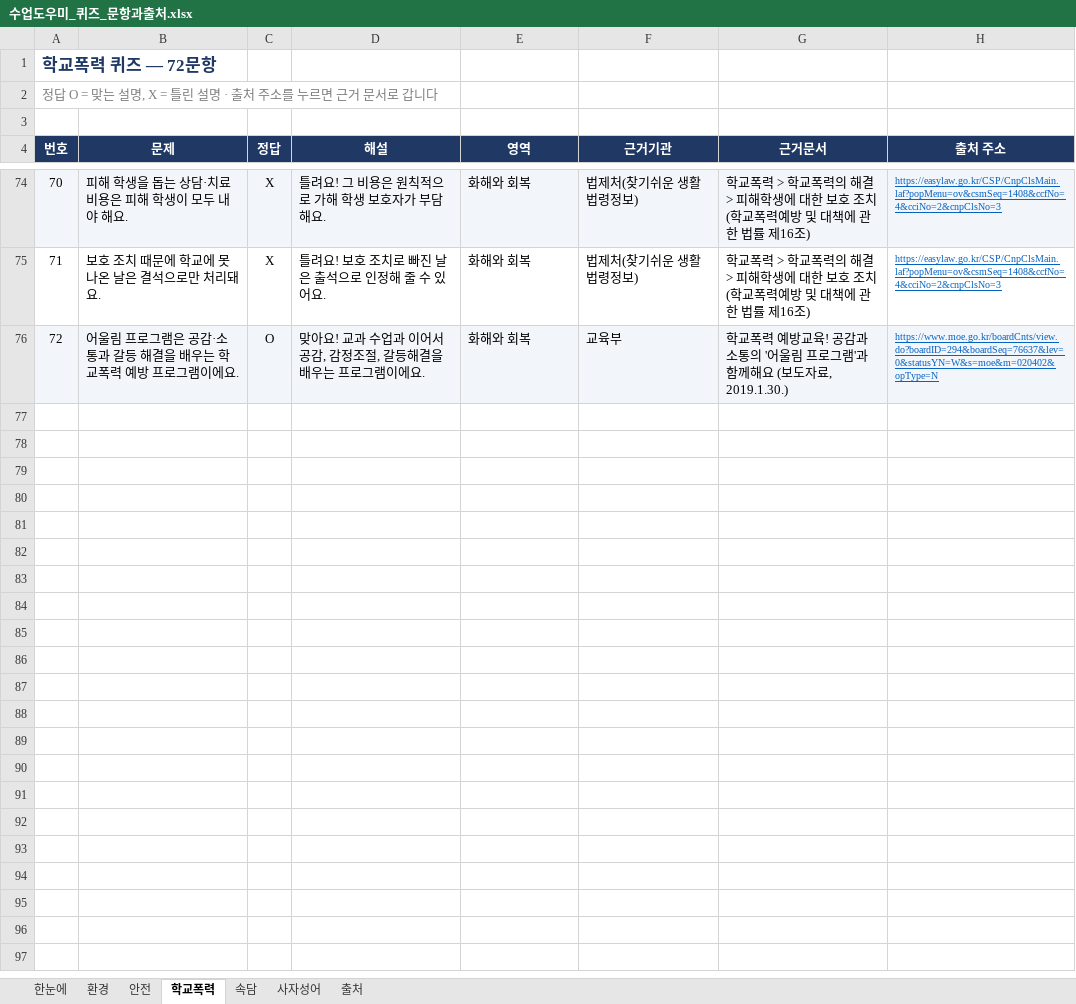
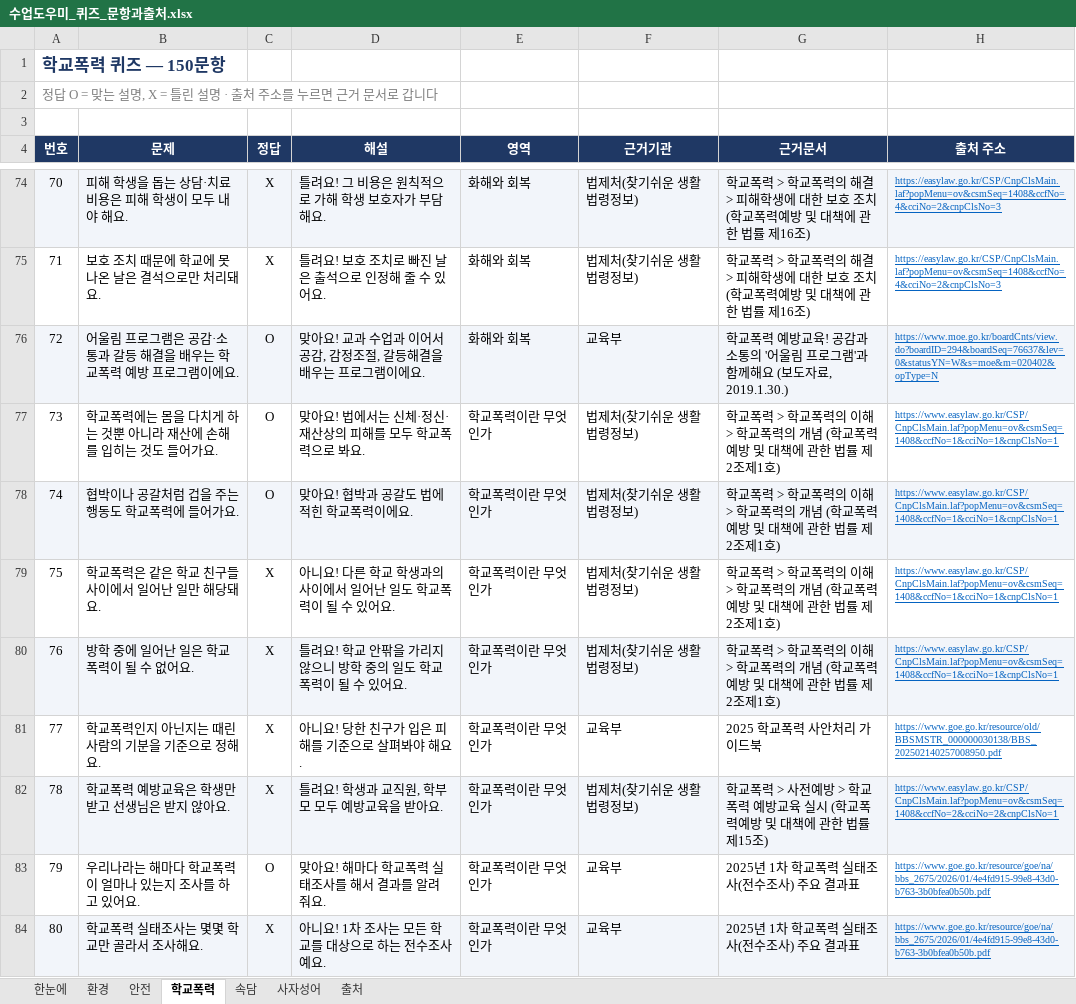
Before and after one commit to sunyou1993-netizen/classroom-toolkit, an Excel workbook: quiz/수업도우미_퀴즈_문항과출처.xlsx, sheet 학교폭력, drawn as a sheet; only a part is shown, gaps mark what is left out; values as stored, in another font and other column widths than the file's, no borders; charts and pictures not drawn; the diff covers the shown part only; the diff names each change by its address in the sheet, - before the commit and + after, or states it on an @@ line.

```diff
--- a/quiz/수업도우미_퀴즈_문항과출처.xlsx (sheet 학교폭력)
+++ b/quiz/수업도우미_퀴즈_문항과출처.xlsx (sheet 학교폭력)
@@ column A (번호) renumbered in row 1 @@
+row 77: 73 | 학교폭력에는 몸을 다치게 하는 것뿐 아니라 재산에 손해를 입히는 것도 들어가요. | O | 맞아요! 법에서는 신체·정신·재산상의 피해를 모두 학교폭력으로 봐요. | 학교폭력이란 무엇인가 | 법제처(찾기쉬운 생활법령정보) | 학교폭력 > 학교폭력의 이해 > 학교폭력의 개념 (학교폭력예방 및 대책에 관한 법률 제2조제1호) | https://www.easylaw.go.kr/CSP/CnpClsMain.laf?popMenu=ov&csmSeq=1408&ccfNo=1&cciNo=1&cnpClsNo=1
+row 78: 74 | 협박이나 공갈처럼 겁을 주는 행동도 학교폭력에 들어가요. | O | 맞아요! 협박과 공갈도 법에 적힌 학교폭력이에요. | 학교폭력이란 무엇인가 | 법제처(찾기쉬운 생활법령정보) | 학교폭력 > 학교폭력의 이해 > 학교폭력의 개념 (학교폭력예방 및 대책에 관한 법률 제2조제1호) | https://www.easylaw.go.kr/CSP/CnpClsMain.laf?popMenu=ov&csmSeq=1408&ccfNo=1&cciNo=1&cnpClsNo=1
+row 79: 75 | 학교폭력은 같은 학교 친구들 사이에서 일어난 일만 해당돼요. | X | 아니요! 다른 학교 학생과의 사이에서 일어난 일도 학교폭력이 될 수 있어요. | 학교폭력이란 무엇인가 | 법제처(찾기쉬운 생활법령정보) | 학교폭력 > 학교폭력의 이해 > 학교폭력의 개념 (학교폭력예방 및 대책에 관한 법률 제2조제1호) | https://www.easylaw.go.kr/CSP/CnpClsMain.laf?popMenu=ov&csmSeq=1408&ccfNo=1&cciNo=1&cnpClsNo=1
+row 80: 76 | 방학 중에 일어난 일은 학교폭력이 될 수 없어요. | X | 틀려요! 학교 안팎을 가리지 않으니 방학 중의 일도 학교폭력이 될 수 있어요. | 학교폭력이란 무엇인가 | 법제처(찾기쉬운 생활법령정보) | 학교폭력 > 학교폭력의 이해 > 학교폭력의 개념 (학교폭력예방 및 대책에 관한 법률 제2조제1호) | https://www.easylaw.go.kr/CSP/CnpClsMain.laf?popMenu=ov&csmSeq=1408&ccfNo=1&cciNo=1&cnpClsNo=1
+row 81: 77 | 학교폭력인지 아닌지는 때린 사람의 기분을 기준으로 정해요. | X | 아니요! 당한 친구가 입은 피해를 기준으로 살펴봐야 해요. | 학교폭력이란 무엇인가 | 교육부 | 2025 학교폭력 사안처리 가이드북 | https://www.goe.go.kr/resource/old/BBSMSTR_000000030138/BBS_202502140257008950.pdf
+row 82: 78 | 학교폭력 예방교육은 학생만 받고 선생님은 받지 않아요. | X | 틀려요! 학생과 교직원, 학부모 모두 예방교육을 받아요. | 학교폭력이란 무엇인가 | 법제처(찾기쉬운 생활법령정보) | 학교폭력 > 사전예방 > 학교폭력 예방교육 실시 (학교폭력예방 및 대책에 관한 법률 제15조) | https://www.easylaw.go.kr/CSP/CnpClsMain.laf?popMenu=ov&csmSeq=1408&ccfNo=2&cciNo=2&cnpClsNo=1
+row 83: 79 | 우리나라는 해마다 학교폭력이 얼마나 있는지 조사를 하고 있어요. | O | 맞아요! 해마다 학교폭력 실태조사를 해서 결과를 알려 줘요. | 학교폭력이란 무엇인가 | 교육부 | 2025년 1차 학교폭력 실태조사(전수조사) 주요 결과표 | https://www.goe.go.kr/resource/goe/na/bbs_2675/2026/01/4e4fd915-99e8-43d0-b763-3b0bfea0b50b.pdf
+row 84: 80 | 학교폭력 실태조사는 몇몇 학교만 골라서 조사해요. | X | 아니요! 1차 조사는 모든 학교를 대상으로 하는 전수조사예요. | 학교폭력이란 무엇인가 | 교육부 | 2025년 1차 학교폭력 실태조사(전수조사) 주요 결과표 | https://www.goe.go.kr/resource/goe/na/bbs_2675/2026/01/4e4fd915-99e8-43d0-b763-3b0bfea0b50b.pdf
```
Also changed, not shown: 70 added rows elsewhere in this sheet, sheet 환경, sheet 안전, sheet 출처, sheet 속담, sheet 사자성어, sheet 한눈에, charts or pictures.
